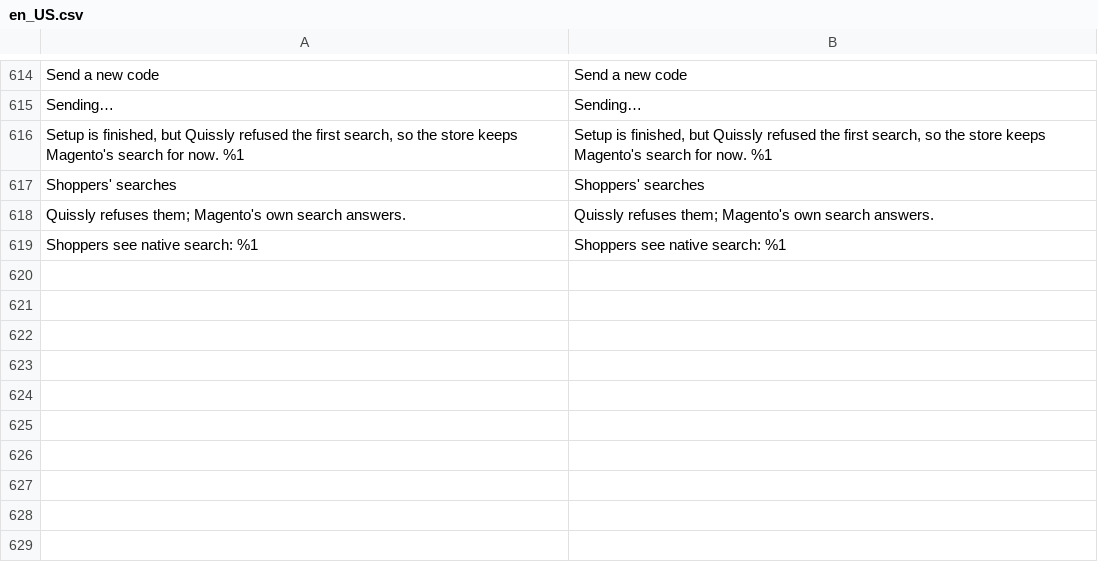
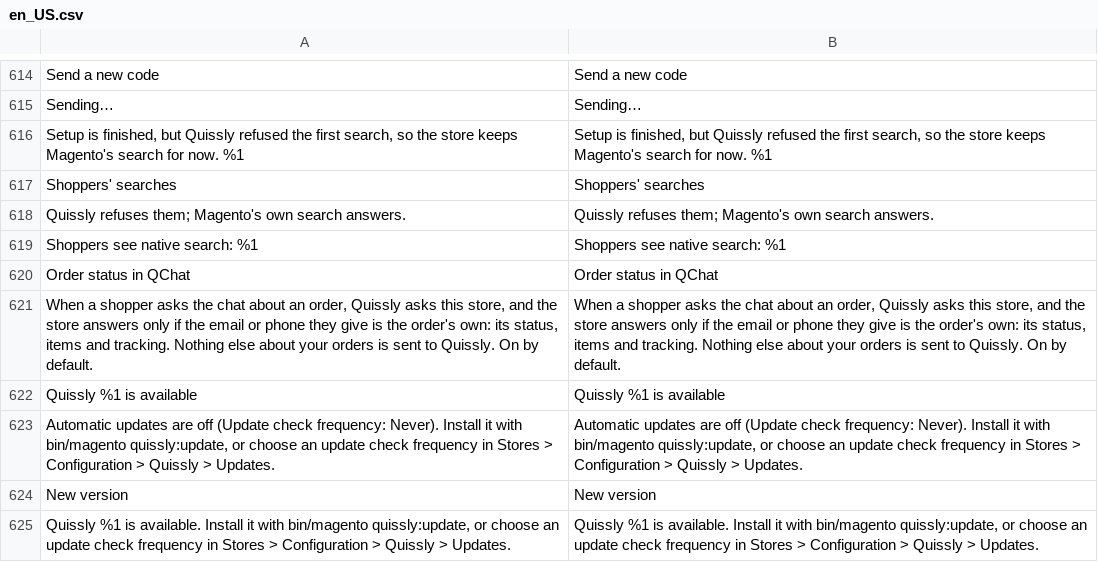
Before and after one commit to quissly/quissly-for-magento, a CSV file: i18n/en_US.csv, drawn as a sheet; only a part is shown, gaps mark what is left out.

Commit message:
Quissly for Magento 1.0.14

```diff
--- a/i18n/en_US.csv
+++ b/i18n/en_US.csv
@@ -627 +627,7 @@
 "Shoppers see native search: %1","Shoppers see native search: %1"
+Order status in QChat,Order status in QChat
+"When a shopper asks the chat about an order, Quissly asks this store, and the store answers only if the email or phone they give is the order's own: its status, items and tracking. Nothing else about your orders is sent to Quissly. On by default.","When a shopper asks the chat about an order, Quissly asks this store, and the store answers only if the email or phone they give is the order's own: its status, items and tracking. Nothing else about your orders is sent to Quissly. On by default."
+"Quissly %1 is available","Quissly %1 is available"
+"Automatic updates are off (Update check frequency: Never). Install it with bin/magento quissly:update, or choose an update check frequency in Stores > Configuration > Quissly > Updates.","Automatic updates are off (Update check frequency: Never). Install it with bin/magento quissly:update, or choose an update check frequency in Stores > Configuration > Quissly > Updates."
+"New version","New version"
+"Quissly %1 is available. Install it with bin/magento quissly:update, or choose an update check frequency in Stores > Configuration > Quissly > Updates.","Quissly %1 is available. Install it with bin/magento quissly:update, or choose an update check frequency in Stores > Configuration > Quissly > Updates."
```
Also changed, not shown: i18n/fr_FR.csv, 19 other files.
